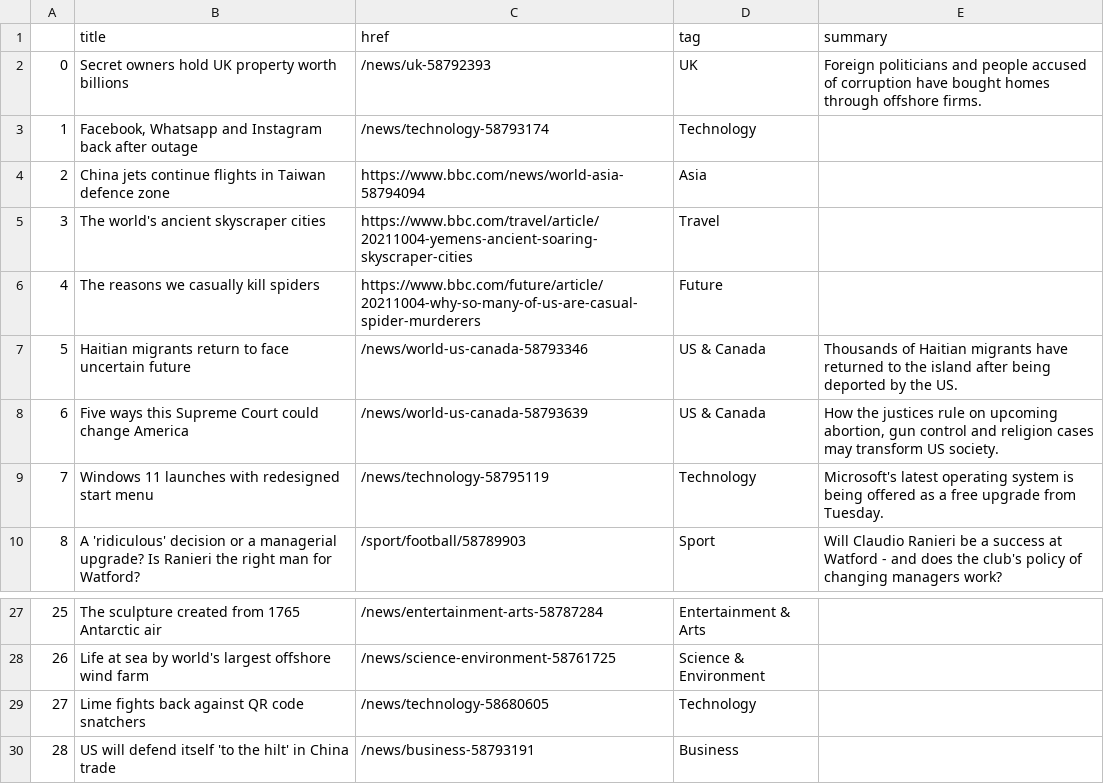
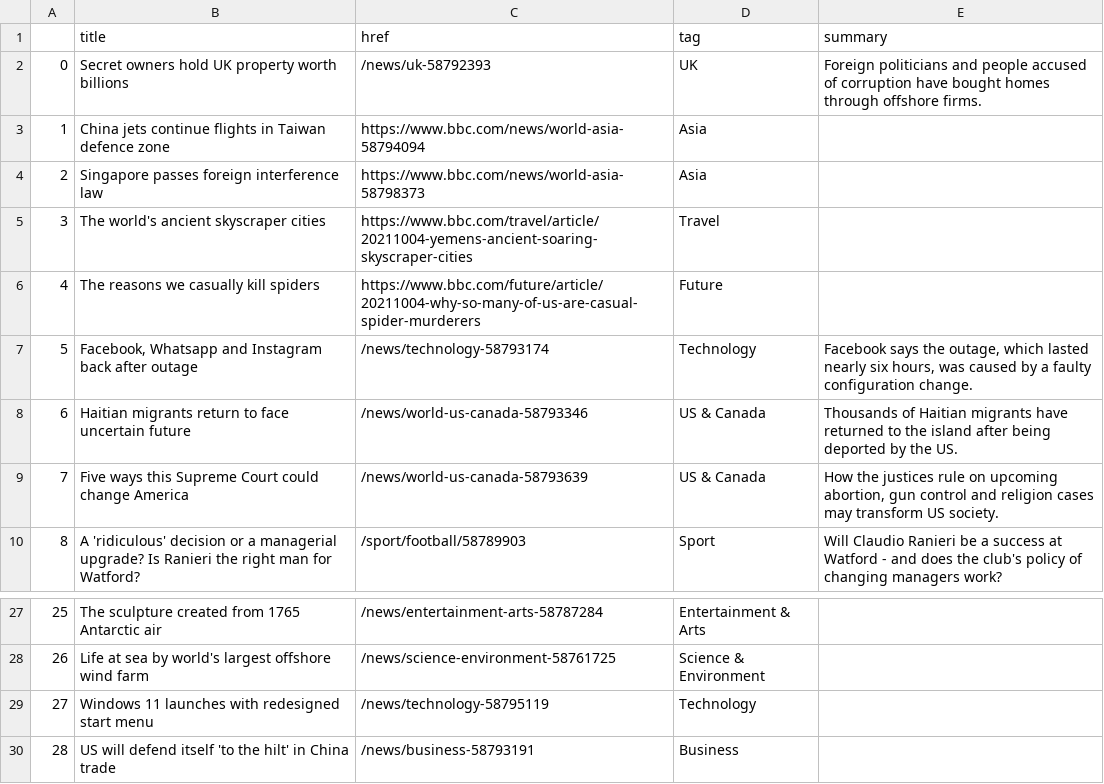
Before and after one commit to msalexford/automatic-scraper, a CSV file: bbc-headlines.csv, drawn as a sheet; only a part is shown, gaps mark what is left out; removed rows and columns are numbered as before the commit, all else as after; the diff names each change by its address in the sheet, - before the commit and + after, or states it on an @@ line.

```diff
--- a/bbc-headlines.csv
+++ b/bbc-headlines.csv
-row 3: 1 | Facebook, Whatsapp and Instagram back after outage | /news/technology-58793174 | Technology
@@ column A renumbered between rows 3 and 9 @@
+row 4: 2 | Singapore passes foreign interference law | https://www.bbc.com/news/world-asia-58798373 | Asia
+row 7: 5 | Facebook, Whatsapp and Instagram back after outage | /news/technology-58793174 | Technology | Facebook says the outage, which lasted nearly six hours, was caused by a faulty configuration change.
-row 9: 7 | Windows 11 launches with redesigned start menu | /news/technology-58795119 | Technology | Microsoft's latest operating system is being offered as a free upgrade from Tuesday.
-B29 (title): Lime fights back against QR code snatchers
+B29 (title): Windows 11 launches with redesigned start menu
-C29 (href): /news/technology-58680605
+C29 (href): /news/technology-58795119
```
